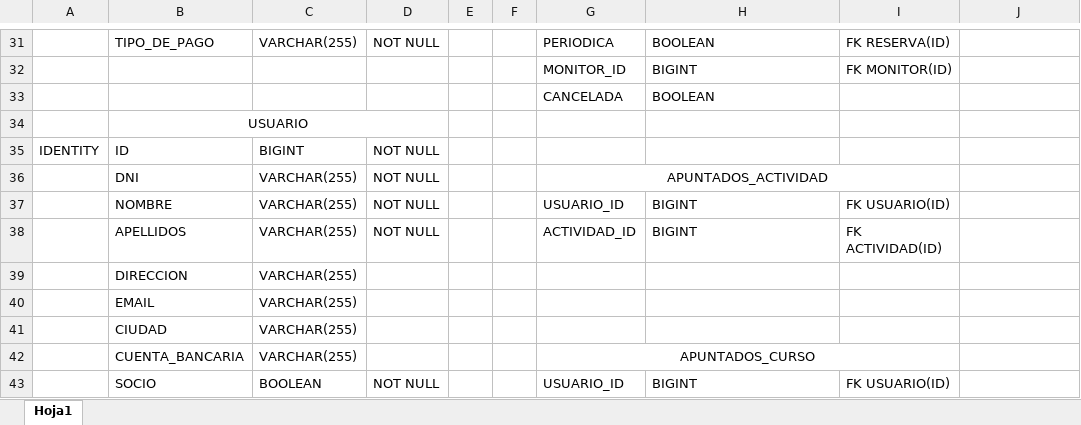
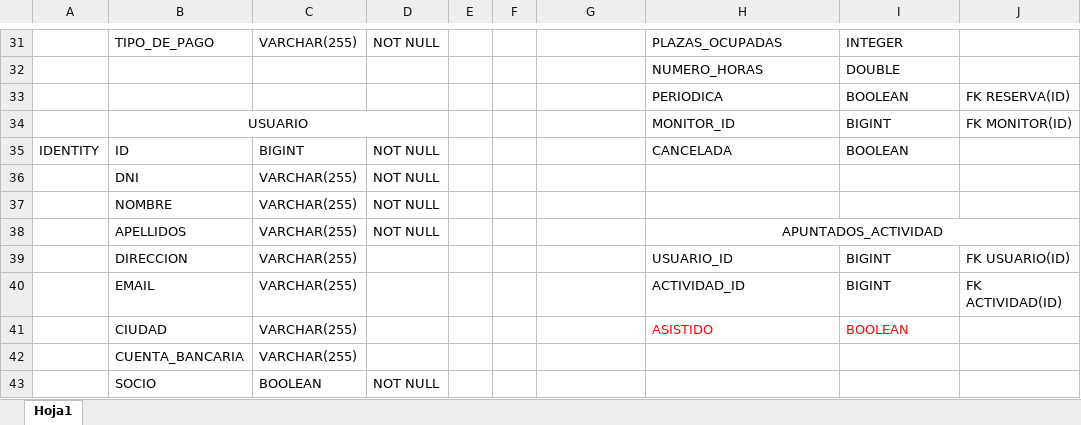
Before and after one commit to CarlaFernandez/IPS, an Excel workbook: CentroDeportivo/DDBB/IPS BD RELACIONAL.xlsx, sheet Hoja1, drawn as a sheet; only a part is shown, gaps mark what is left out; values as stored, in another font and other column widths than the file's, no borders; removed rows and columns are numbered as before the commit, all else as after; the diff covers the shown part only; the diff names each change by its address in the sheet, - before the commit and + after, or states it on an @@ line.

```diff
--- a/CentroDeportivo/DDBB/IPS BD RELACIONAL.xlsx (sheet Hoja1)
+++ b/CentroDeportivo/DDBB/IPS BD RELACIONAL.xlsx (sheet Hoja1)
-G31: PERIODICA
+G31: (empty)
-H31: BOOLEAN
+H31: PLAZAS_OCUPADAS
-I31: FK RESERVA(ID)
+I31: INTEGER
-row 32:  |  |  |  |  |  | MONITOR_ID | BIGINT | FK MONITOR(ID)
-row 33:  |  |  |  |  |  | CANCELADA | BOOLEAN
-row 34:  | USUARIO
+row 32:  |  |  |  |  |  |  | NUMERO_HORAS | DOUBLE
+row 33:  |  |  |  |  |  |  | PERIODICA | BOOLEAN | FK RESERVA(ID)
+row 34:  | USUARIO |  |  |  |  |  | MONITOR_ID | BIGINT | FK MONITOR(ID)
-H35: (empty)
+H35: CANCELADA
-I35: (empty)
+I35: BOOLEAN
-G36: APUNTADOS_ACTIVIDAD
+G36: (empty)
-G36:I36 merged
-G37: USUARIO_ID
+G37: (empty)
-H37: BIGINT
+H37: (empty)
-I37: FK USUARIO(ID)
+I37: (empty)
-G38: ACTIVIDAD_ID
+G38: (empty)
-H38: BIGINT
+H38: APUNTADOS_ACTIVIDAD
-H38 alignment: left
+H38 alignment: center
+H38:J38 merged
-I38: FK ACTIVIDAD(ID)
+I38: (empty)
-row 39:  | DIRECCION | VARCHAR(255)
-row 40:  | EMAIL | VARCHAR(255)
-row 41:  | CIUDAD | VARCHAR(255)
+row 39:  | DIRECCION | VARCHAR(255) |  |  |  |  | USUARIO_ID | BIGINT | FK USUARIO(ID)
+row 40:  | EMAIL | VARCHAR(255) |  |  |  |  | ACTIVIDAD_ID | BIGINT | FK ACTIVIDAD(ID)
+row 41:  | CIUDAD | VARCHAR(255) |  |  |  |  | ASISTIDO | BOOLEAN
-G42: APUNTADOS_CURSO
+G42: (empty)
-G42:I42 merged
-G43: USUARIO_ID
+G43: (empty)
-H43: BIGINT
+H43: (empty)
-I43: FK USUARIO(ID)
+I43: (empty)
```
Also changed, not shown: 14 added rows, 12 removed rows, 9 edited cells, cell formats and merged cells elsewhere in this sheet.
